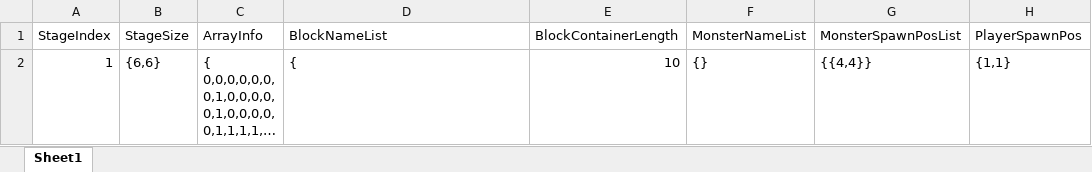
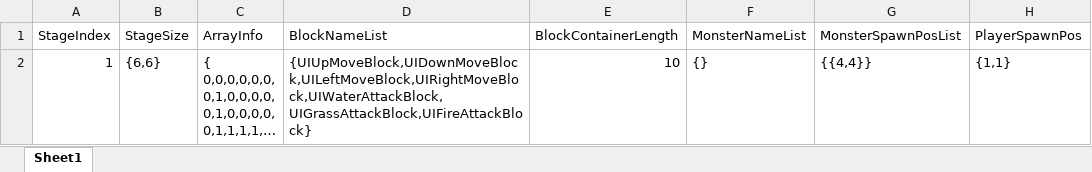
Before and after one commit to FavorKim/126_CodeMonster, an Excel workbook: Assets/PSW/Excel/StageMap.xlsx, sheet Sheet1, drawn as a sheet; long unchanged cells end in …; values as stored, in another font and other column widths than the file's, no borders; the diff names each change by its address in the sheet, - before the commit and + after, or states it on an @@ line.

```diff
--- a/Assets/PSW/Excel/StageMap.xlsx (sheet Sheet1)
+++ b/Assets/PSW/Excel/StageMap.xlsx (sheet Sheet1)
-D2 (BlockNameList): {
+D2 (BlockNameList): {UIUpMoveBlock,UIDownMoveBlock,UILeftMoveBlock,UIRightMoveBlock,UIWaterAttackBlock,UIGrassAttackBlock,UIFireAttackBlock}
```
Also changed, not shown: Assets/PSW/Excel/CodeBlockData.xlsx, Assets/PSW/Excel/Monster.xlsx, 36 other files.
